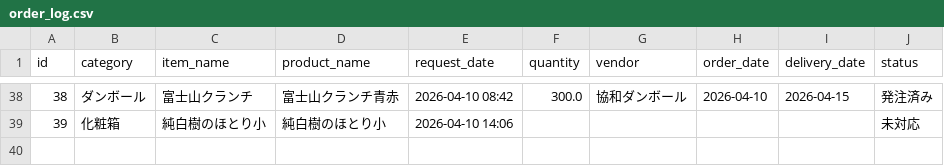
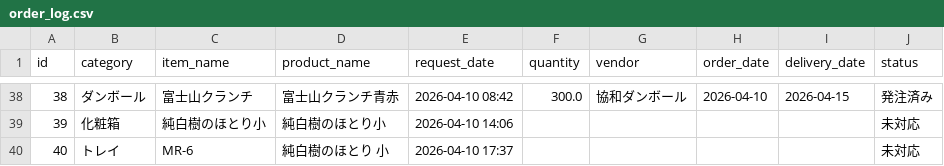
Before and after one commit to iplan381/zaiko-kanri, a CSV file: order_log.csv, drawn as a sheet; only a part is shown, gaps mark what is left out; the diff names each change by its address in the sheet, - before the commit and + after, or states it on an @@ line.

Commit message:
New Request

```diff
--- a/order_log.csv
+++ b/order_log.csv
+row 40: 40 | トレイ | MR-6 | 純白樹のほとり 小 | 2026-04-10 17:37 |  |  |  |  | 未対応
```
